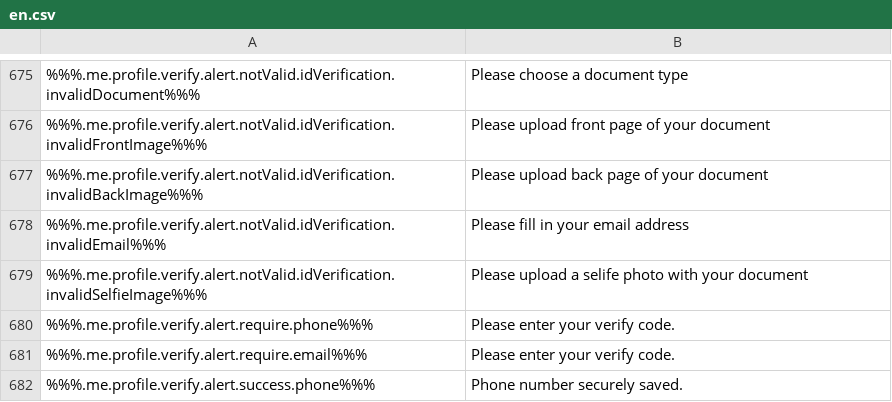
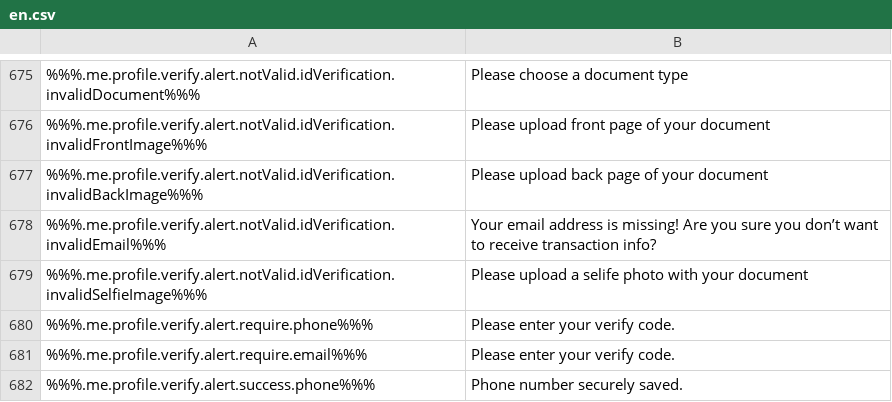
Before and after one commit to ninjadotorg/handshake-i18n, a CSV file: store/en.csv, drawn as a sheet; only a part is shown, gaps mark what is left out; the diff names each change by its address in the sheet, - before the commit and + after, or states it on an @@ line.

```diff
--- a/store/en.csv
+++ b/store/en.csv
-B678: Please fill in your email address
+B678: Your email address is missing! Are you sure you don’t want to receive transaction info?
```
Also changed, not shown: 1 other file.
